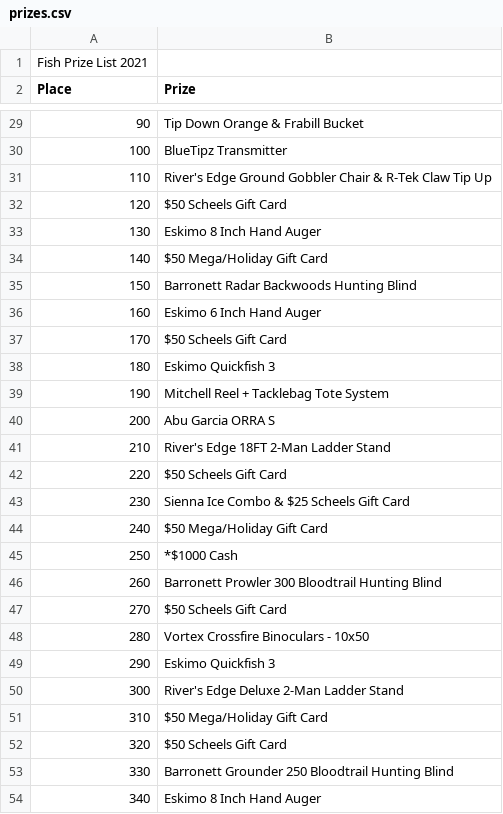
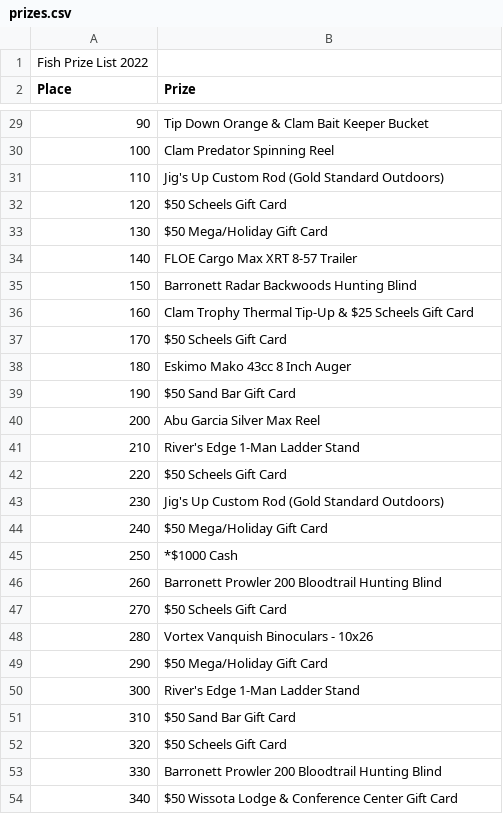
Before and after one commit to UWEauClaire/jigsup.org, a CSV file: results-table-generator/prizes.csv, drawn as a sheet; only a part is shown, gaps mark what is left out; the diff covers the shown part only.

Commit message:
Added fish prize winners

```diff
--- a/results-table-generator/prizes.csv
+++ b/results-table-generator/prizes.csv
@@ -1 +1 @@
-Fish Prize List 2021,,
+Fish Prize List 2022
@@ -29,3 +29,3 @@ Place,Prize,
-90,   Tip Down Orange & Frabill Bucket,
-100,   BlueTipz Transmitter,
-110,   River's Edge Ground Gobbler Chair & R-Tek Claw Tip Up,
+90,   Tip Down Orange & Clam Bait Keeper Bucket
+100,   Clam Predator Spinning Reel
+110,Jig's Up Custom Rod (Gold Standard Outdoors)
@@ -33,2 +33,2 @@ Place,Prize,
-130,Eskimo 8 Inch Hand Auger,
-140,   $50 Mega/Holiday Gift Card,
+130,   $50 Mega/Holiday Gift Card
+140,   FLOE Cargo Max XRT 8-57 Trailer
@@ -36 +36 @@ Place,Prize,
-160,Eskimo 6 Inch Hand Auger,
+160,  Clam Trophy Thermal Tip-Up & $25 Scheels Gift Card
@@ -38,4 +38,4 @@ Place,Prize,
-180,Eskimo Quickfish 3,
-190,   Mitchell Reel + Tacklebag Tote System,
-200,   Abu Garcia ORRA S,
-210,River's Edge 18FT 2-Man Ladder Stand,
+180,  Eskimo Mako 43cc 8 Inch Auger
+190,  $50 Sand Bar Gift Card
+200,   Abu Garcia Silver Max Reel
+210,River's Edge 1-Man Ladder Stand
@@ -43 +43 @@ Place,Prize,
-230,Sienna Ice Combo & $25 Scheels Gift Card,
+230,Jig's Up Custom Rod (Gold Standard Outdoors)
@@ -46 +46 @@ Place,Prize,
-260,Barronett Prowler 300 Bloodtrail Hunting Blind,
+260,Barronett Prowler 200 Bloodtrail Hunting Blind
@@ -48,4 +48,4 @@ Place,Prize,
-280,   Vortex Crossfire Binoculars - 10x50,
-290,Eskimo Quickfish 3,
-300,River's Edge Deluxe 2-Man Ladder Stand,
-310,   $50 Mega/Holiday Gift Card,
+280,   Vortex Vanquish Binoculars - 10x26
+290,   $50 Mega/Holiday Gift Card
+300,River's Edge 1-Man Ladder Stand
+310,   $50 Sand Bar Gift Card
@@ -53,2 +53,2 @@ Place,Prize,
-330,   Barronett Grounder 250 Bloodtrail Hunting Blind,
-340,Eskimo 8 Inch Hand Auger,
+330,   Barronett Prowler 200 Bloodtrail Hunting Blind
+340,  $50 Wissota Lodge & Conference Center Gift Card
```
Also changed, not shown: 36 edited cells elsewhere in this file, 5 other files.
